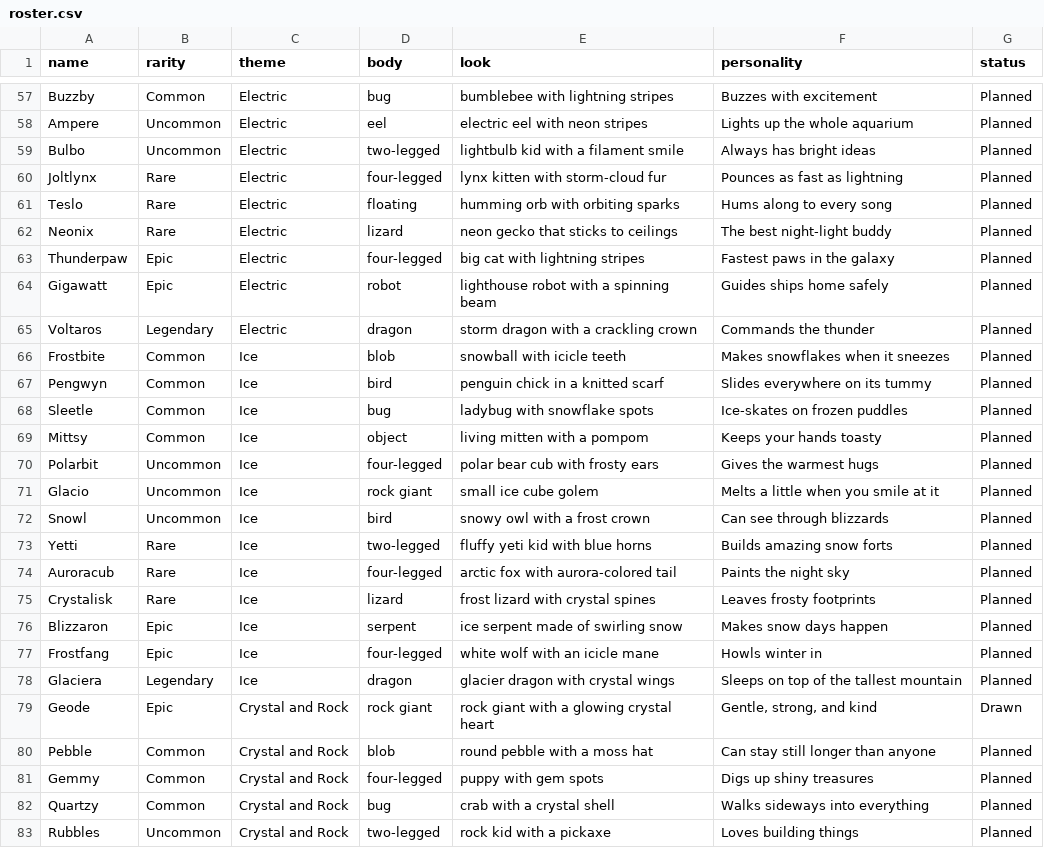
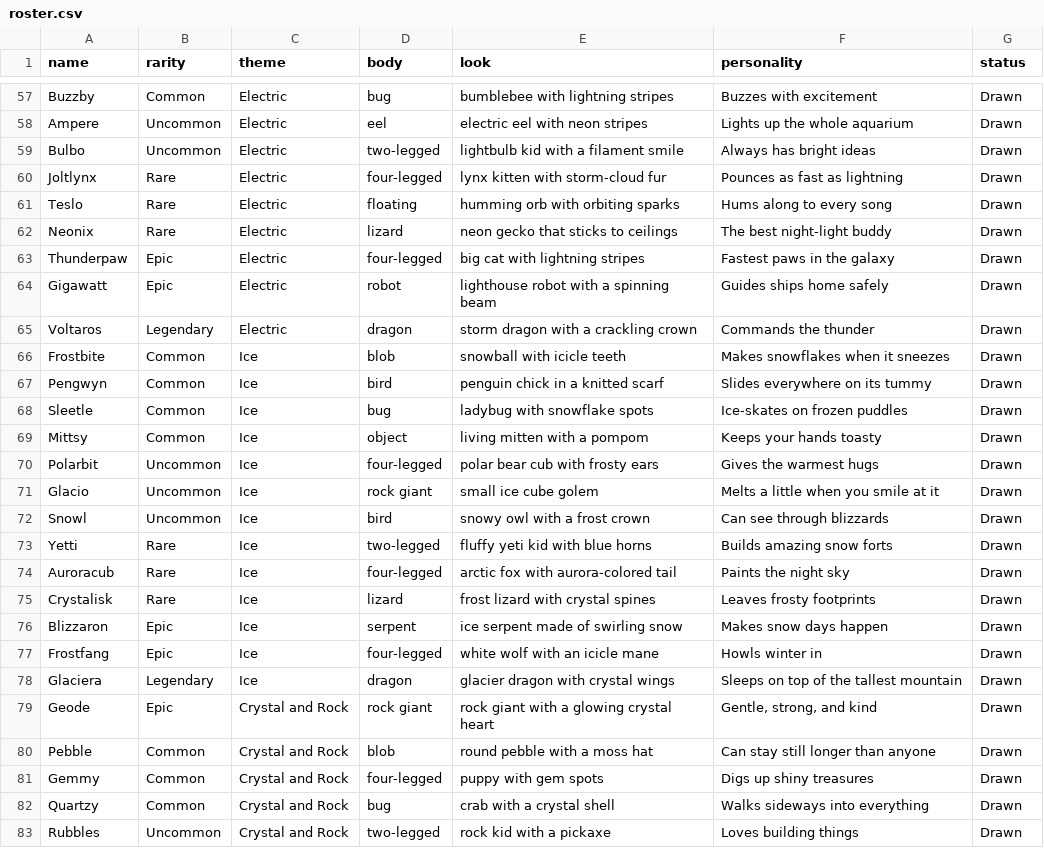
Before and after one commit to sickgrof92/Chordoos, a CSV file: mobile/roster/roster.csv, drawn as a sheet; only a part is shown, gaps mark what is left out; the diff covers the shown part only; the diff names each change by its address in the sheet, - before the commit and + after, or states it on an @@ line.

```diff
--- a/mobile/roster/roster.csv
+++ b/mobile/roster/roster.csv
-G57:G78 (status): Planned
+G57:G78 (status): Drawn
-G80:G83 (status): Planned
+G80:G83 (status): Drawn
```
Also changed, not shown: 168 edited cells elsewhere in this file, 29 other files.
